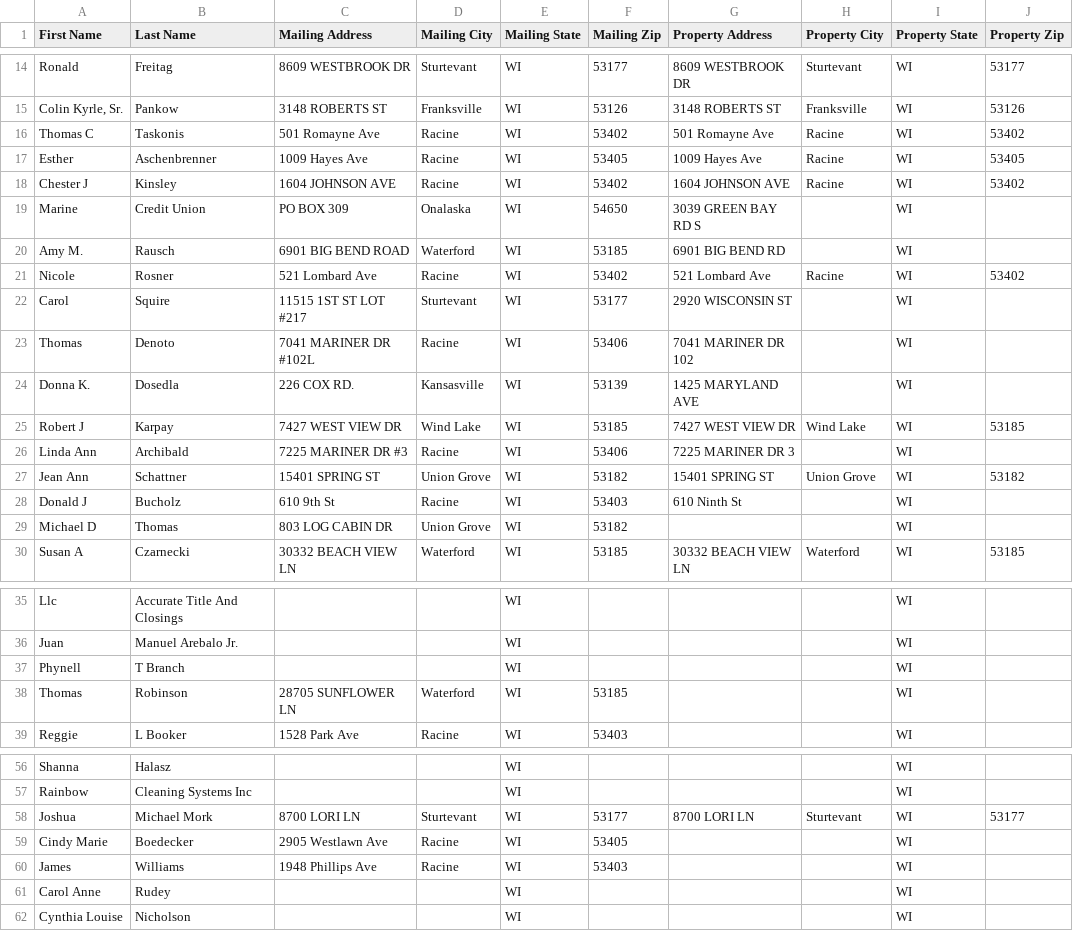
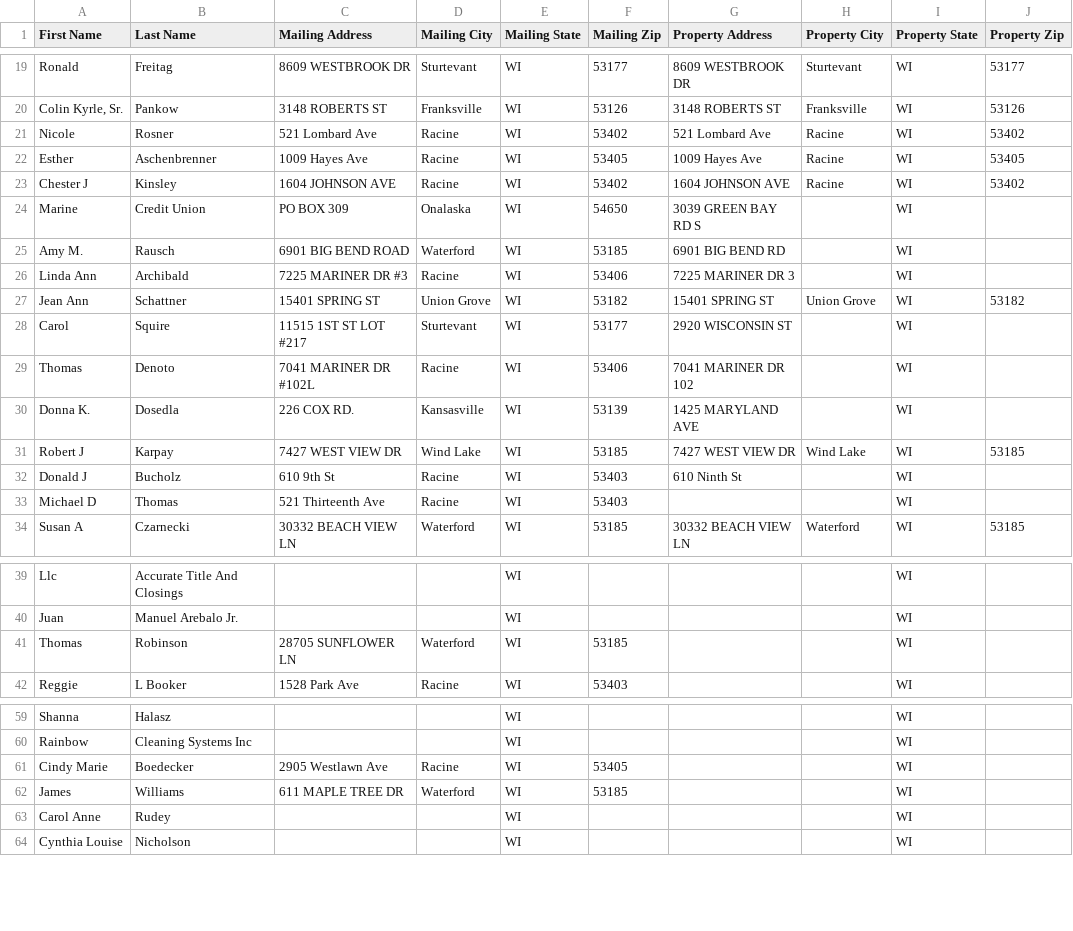
Before and after one commit to Sellmyhousefast247/Racine-leads, a CSV file: data/skiptrace_export.csv, drawn as a sheet; only a part is shown, gaps mark what is left out; the diff covers the shown part only.

```diff
--- a/data/skiptrace_export.csv
+++ b/data/skiptrace_export.csv
@@ -15,3 +20,3 @@ Ronald,Freitag,8609 WESTBROOK DR,Sturtevant,WI,53177,8609 WESTBROOK DR,Sturtevan
 "Colin Kyrle, Sr.",Pankow,3148 ROBERTS ST,Franksville,WI,53126,3148 ROBERTS ST,Franksville,WI,53126
-Thomas C,Taskonis,501 Romayne Ave,Racine,WI,53402,501 Romayne Ave,Racine,WI,53402
+Nicole,Rosner,521 Lombard Ave,Racine,WI,53402,521 Lombard Ave,Racine,WI,53402
 Esther,Aschenbrenner,1009 Hayes Ave,Racine,WI,53405,1009 Hayes Ave,Racine,WI,53405
@@ -20,3 +25,4 @@ Marine,Credit Union,PO BOX 309,Onalaska,WI,54650,3039 GREEN BAY RD S,,WI,
 Amy M.,Rausch,6901 BIG BEND ROAD,Waterford,WI,53185,6901 BIG BEND RD,,WI,
-Nicole,Rosner,521 Lombard Ave,Racine,WI,53402,521 Lombard Ave,Racine,WI,53402
+Linda Ann,Archibald,7225 MARINER DR #3,Racine,WI,53406,7225 MARINER DR 3,,WI,
+Jean Ann,Schattner,15401 SPRING ST,Union Grove,WI,53182,15401 SPRING ST,Union Grove,WI,53182
 Carol,Squire,11515 1ST ST LOT #217,Sturtevant,WI,53177,2920 WISCONSIN ST,,WI,
@@ -25,6 +31,4 @@ Donna K.,Dosedla,226 COX RD.,Kansasville,WI,53139,1425 MARYLAND AVE,,WI,
 Robert J,Karpay,7427 WEST VIEW DR,Wind Lake,WI,53185,7427 WEST VIEW DR,Wind Lake,WI,53185
-Linda Ann,Archibald,7225 MARINER DR #3,Racine,WI,53406,7225 MARINER DR 3,,WI,
-Jean Ann,Schattner,15401 SPRING ST,Union Grove,WI,53182,15401 SPRING ST,Union Grove,WI,53182
 Donald J,Bucholz,610 9th St,Racine,WI,53403,610 Ninth St,,WI,
-Michael D,Thomas,803 LOG CABIN DR,Union Grove,WI,53182,,,WI,
+Michael D,Thomas,521 Thirteenth Ave,Racine,WI,53403,,,WI,
 Susan A,Czarnecki,30332 BEACH VIEW LN,Waterford,WI,53185,30332 BEACH VIEW LN,Waterford,WI,53185
@@ -36,3 +40,2 @@ Llc,Accurate Title And Closings,,,WI,,,,WI,
 Juan,Manuel Arebalo Jr.,,,WI,,,,WI,
-Phynell,T Branch,,,WI,,,,WI,
 Thomas,Robinson,28705 SUNFLOWER LN,Waterford,WI,53185,,,WI,
@@ -57,5 +60,4 @@ Shanna,Halasz,,,WI,,,,WI,
 Rainbow,Cleaning Systems Inc,,,WI,,,,WI,
-Joshua,Michael Mork,8700 LORI LN,Sturtevant,WI,53177,8700 LORI LN,Sturtevant,WI,53177
 Cindy Marie,Boedecker,2905 Westlawn Ave,Racine,WI,53405,,,WI,
-James,Williams,1948 Phillips Ave,Racine,WI,53403,,,WI,
+James,Williams,611 MAPLE TREE DR,Waterford,WI,53185,,,WI,
 Carol Anne,Rudey,,,WI,,,,WI,
```
Also changed, not shown: 6 added rows, 7 removed rows, 5 moved rows and 5 edited cells elsewhere in this file, data/ghl_export.csv, 3 other files.
